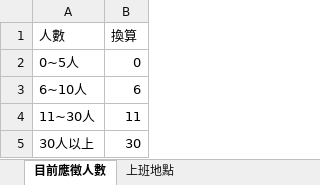
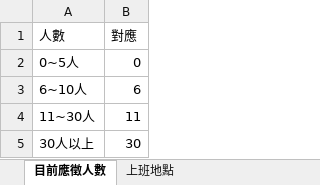
Before and after one commit to HankLiuCode/JobCrawler, an Excel workbook: conf/104_config.xlsx, sheet 目前應徵人數, drawn as a sheet; values as stored, in another font and other column widths than the file's, no borders; the diff names each change by its address in the sheet, - before the commit and + after, or states it on an @@ line.

```diff
--- a/conf/104_config.xlsx (sheet 目前應徵人數)
+++ b/conf/104_config.xlsx (sheet 目前應徵人數)
-B1: 換算
+B1: 對應
```
Also changed, not shown: sheet 上班地點, 5 other files.
